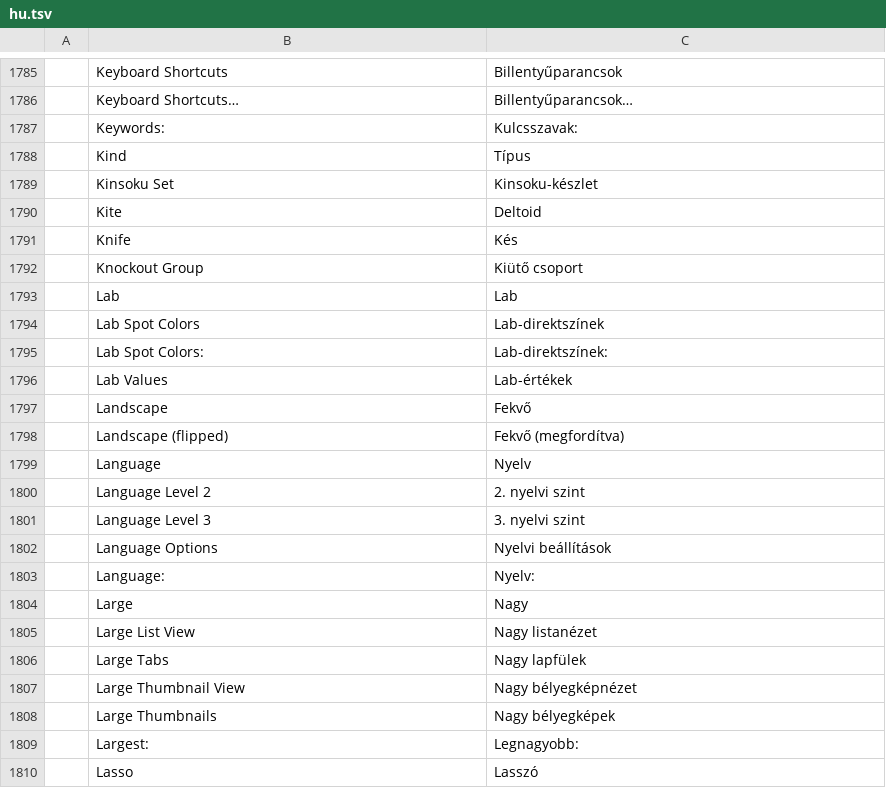
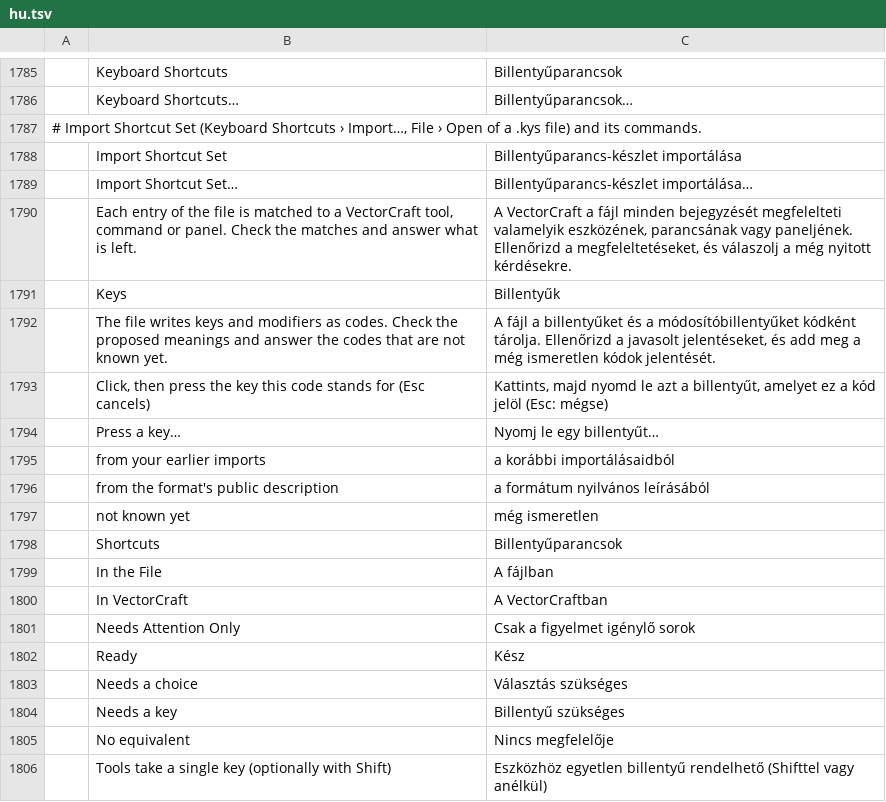
Before and after one commit to 00xJS/vectorcraft, a TSV file: crates/ui-egui/src/i18n/hu.tsv, drawn as a sheet; only a part is shown, gaps mark what is left out; the shorter side is filled out with more unchanged rows; the diff covers the shown part only.

Commit message:
i18n: Hungarian rows for Import Shortcut Set and its commands
Since b9716366 (#1302), Hungarian is a complete catalog: every menu
string, tl! literal and status or error message has a hu row, and the
i18n tests check it. hu.tsv gets the rows that the other complete
catalogs have for Import Shortcut Set and its commands: 35 strings, the
two plurals in the single form hu.tsv uses (a count takes the
singular), and the two error messages. Shortcut and the Imported
message already have hu rows on main, so they are not repeated. The
rows are placed after the Keyboard Shortcuts… row.

```diff
--- a/crates/ui-egui/src/i18n/hu.tsv
+++ b/crates/ui-egui/src/i18n/hu.tsv
@@ -1786 +1786,21 @@
 	Keyboard Shortcuts…	Billentyűparancsok…
+# Import Shortcut Set (Keyboard Shortcuts › Import…, File › Open of a .kys file) and its commands.
+	Import Shortcut Set	Billentyűparancs-készlet importálása
+	Import Shortcut Set…	Billentyűparancs-készlet importálása…
+	Each entry of the file is matched to a VectorCraft tool, command or panel. Check the matches and answer what is left.	A VectorCraft a fájl minden bejegyzését megfelelteti valamelyik eszközének, parancsának vagy paneljének. Ellenőrizd a megfeleltetéseket, és válaszolj a még nyitott kérdésekre.
+	Keys	Billentyűk
+	The file writes keys and modifiers as codes. Check the proposed meanings and answer the codes that are not known yet.	A fájl a billentyűket és a módosítóbillentyűket kódként tárolja. Ellenőrizd a javasolt jelentéseket, és add meg a még ismeretlen kódok jelentését.
+	Click, then press the key this code stands for (Esc cancels)	Kattints, majd nyomd le azt a billentyűt, amelyet ez a kód jelöl (Esc: mégse)
+	Press a key…	Nyomj le egy billentyűt…
+	from your earlier imports	a korábbi importálásaidból
+	from the format's public description	a formátum nyilvános leírásából
+	not known yet	még ismeretlen
+	Shortcuts	Billentyűparancsok
+	In the File	A fájlban
+	In VectorCraft	A VectorCraftban
+	Needs Attention Only	Csak a figyelmet igénylő sorok
+	Ready	Kész
+	Needs a choice	Választás szükséges
+	Needs a key	Billentyű szükséges
+	No equivalent	Nincs megfelelője
+	Tools take a single key (optionally with Shift)	Eszközhöz egyetlen billentyű rendelhető (Shifttel vagy anélkül)
```
Also changed, not shown: 20 added rows elsewhere in this file.
